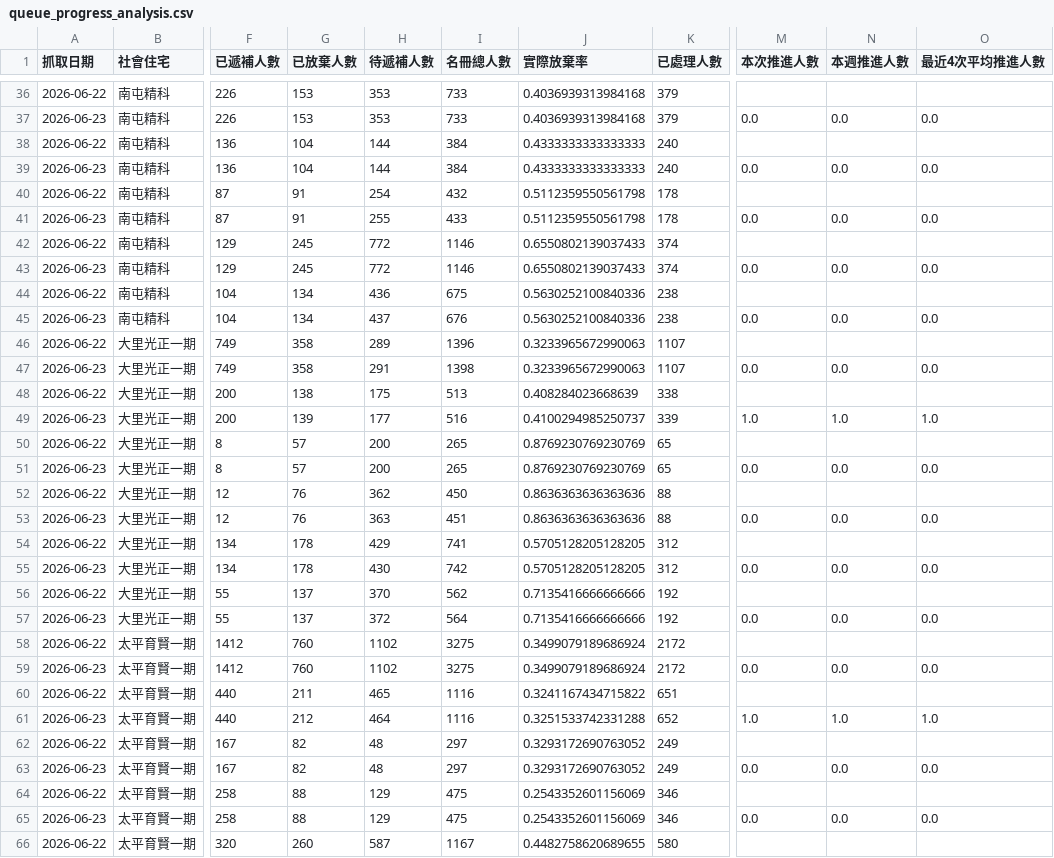
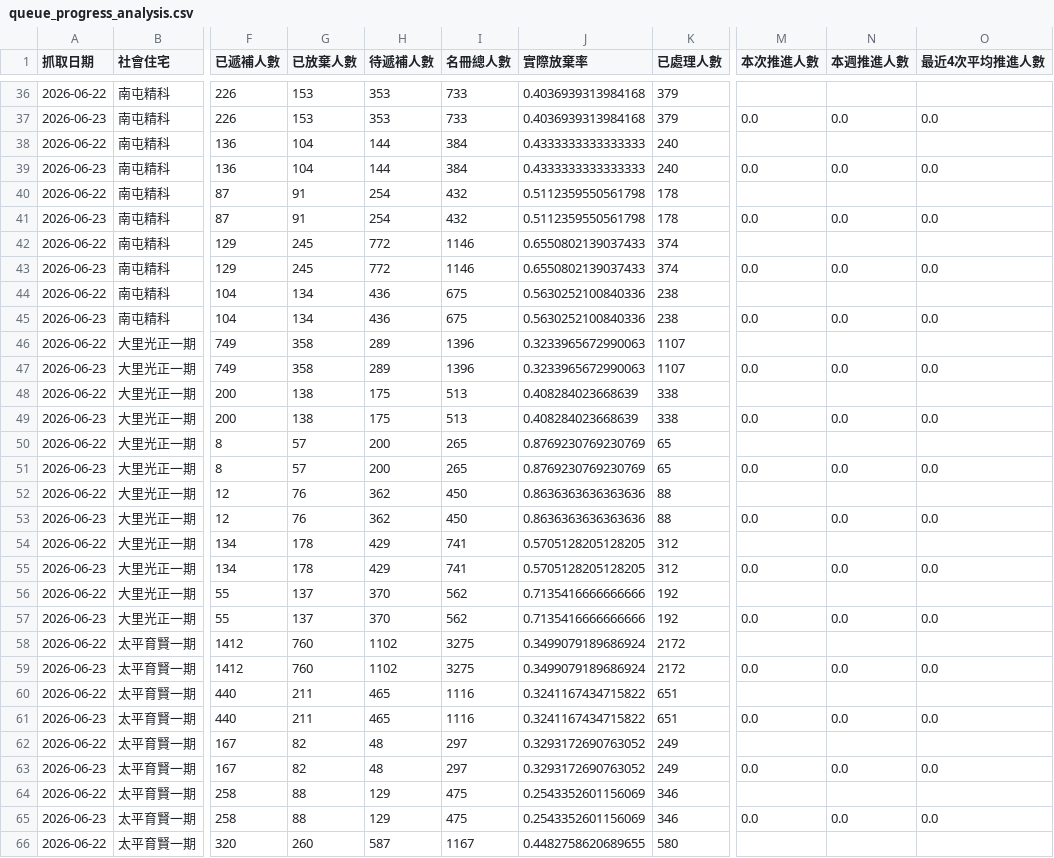
Before and after one commit to abula56/social_housing_tracker, a CSV file: queue_progress_analysis.csv, drawn as a sheet; only a part is shown, gaps mark what is left out; the diff covers the shown part only; the diff names each change by its address in the sheet, - before the commit and + after, or states it on an @@ line.

```diff
--- a/queue_progress_analysis.csv
+++ b/queue_progress_analysis.csv
-H41 (待遞補人數): 255
+H41 (待遞補人數): 254
-I41 (名冊總人數): 433
+I41 (名冊總人數): 432
-H45 (待遞補人數): 437
+H45 (待遞補人數): 436
-I45 (名冊總人數): 676
+I45 (名冊總人數): 675
-H47 (待遞補人數): 291
+H47 (待遞補人數): 289
-I47 (名冊總人數): 1398
+I47 (名冊總人數): 1396
-G49 (已放棄人數): 139
+G49 (已放棄人數): 138
-H49 (待遞補人數): 177
+H49 (待遞補人數): 175
-I49 (名冊總人數): 516
+I49 (名冊總人數): 513
-J49 (實際放棄率): 0.4100294985250737
+J49 (實際放棄率): 0.408284023668639
-K49 (已處理人數): 339
+K49 (已處理人數): 338
-M49 (本次推進人數): 1.0
+M49 (本次推進人數): 0.0
-N49 (本週推進人數): 1.0
+N49 (本週推進人數): 0.0
-O49 (最近4次平均推進人數): 1.0
+O49 (最近4次平均推進人數): 0.0
-H53 (待遞補人數): 363
+H53 (待遞補人數): 362
-I53 (名冊總人數): 451
+I53 (名冊總人數): 450
-H55 (待遞補人數): 430
+H55 (待遞補人數): 429
-I55 (名冊總人數): 742
+I55 (名冊總人數): 741
-H57 (待遞補人數): 372
+H57 (待遞補人數): 370
-I57 (名冊總人數): 564
+I57 (名冊總人數): 562
-G61 (已放棄人數): 212
+G61 (已放棄人數): 211
-H61 (待遞補人數): 464
+H61 (待遞補人數): 465
-J61 (實際放棄率): 0.3251533742331288
+J61 (實際放棄率): 0.3241167434715822
-K61 (已處理人數): 652
+K61 (已處理人數): 651
-M61 (本次推進人數): 1.0
+M61 (本次推進人數): 0.0
-N61 (本週推進人數): 1.0
+N61 (本週推進人數): 0.0
-O61 (最近4次平均推進人數): 1.0
+O61 (最近4次平均推進人數): 0.0
```
Also changed, not shown: 2 removed rows and 84 edited cells elsewhere in this file, detail_queue_stats.csv, project_links.csv, 2 other files.
